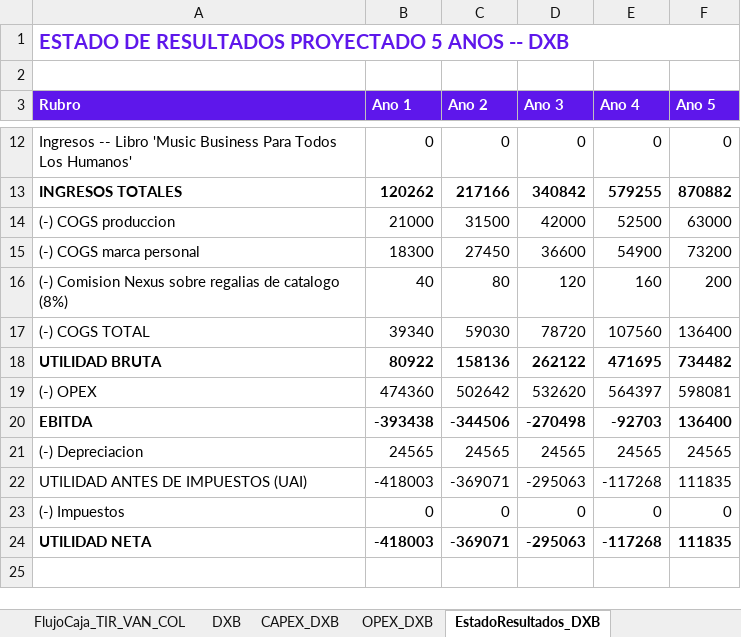
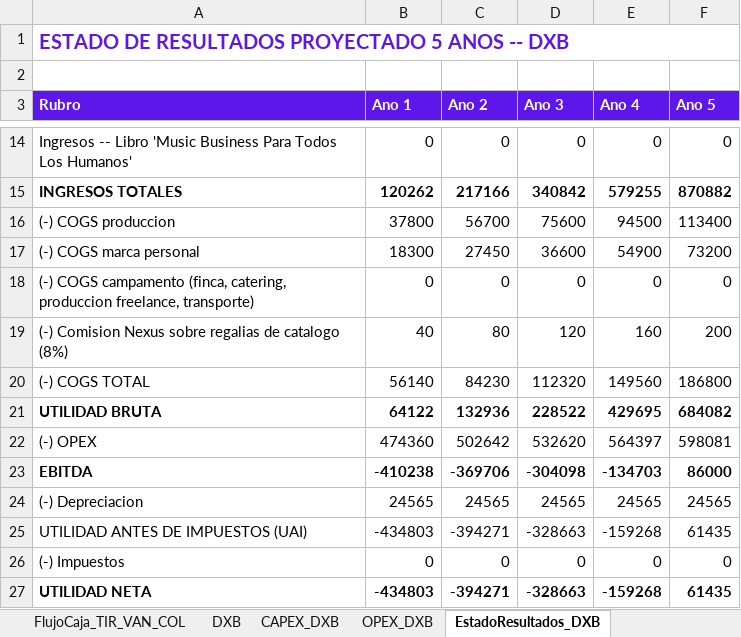
Before and after one commit to joseg09dg-888/immusic-content-engine, an Excel workbook: docs/sello_plan/modelo_financiero_sello.xlsx, sheet EstadoResultados_DXB, drawn as a sheet; only a part is shown, gaps mark what is left out; values as stored, in another font and other column widths than the file's, no borders; addresses are those after the commit; the diff covers the shown part only; the diff names each change by its address in the sheet, - before the commit and + after, or states it on an @@ line.

```diff
--- a/docs/sello_plan/modelo_financiero_sello.xlsx (sheet EstadoResultados_DXB)
+++ b/docs/sello_plan/modelo_financiero_sello.xlsx (sheet EstadoResultados_DXB)
-B16 (Ano 1): 21000
+B16 (Ano 1): 37800
-C16 (Ano 2): 31500
+C16 (Ano 2): 56700
-D16 (Ano 3): 42000
+D16 (Ano 3): 75600
-E16 (Ano 4): 52500
+E16 (Ano 4): 94500
-F16 (Ano 5): 63000
+F16 (Ano 5): 113400
+row 18: (-) COGS campamento (finca, catering, produccion freelance, transporte) | 0 | 0 | 0 | 0 | 0
-B20 (Ano 1): 39340
+B20 (Ano 1): 56140
-C20 (Ano 2): 59030
+C20 (Ano 2): 84230
-D20 (Ano 3): 78720
+D20 (Ano 3): 112320
-E20 (Ano 4): 107560
+E20 (Ano 4): 149560
-F20 (Ano 5): 136400
+F20 (Ano 5): 186800
-B21 (Ano 1): 80922
+B21 (Ano 1): 64122
-C21 (Ano 2): 158136
+C21 (Ano 2): 132936
-D21 (Ano 3): 262122
+D21 (Ano 3): 228522
-E21 (Ano 4): 471695
+E21 (Ano 4): 429695
-F21 (Ano 5): 734482
+F21 (Ano 5): 684082
-B23 (Ano 1): -393438
+B23 (Ano 1): -410238
-C23 (Ano 2): -344506
+C23 (Ano 2): -369706
-D23 (Ano 3): -270498
+D23 (Ano 3): -304098
-E23 (Ano 4): -92703
+E23 (Ano 4): -134703
-F23 (Ano 5): 136400
+F23 (Ano 5): 86000
-B25 (Ano 1): -418003
+B25 (Ano 1): -434803
-C25 (Ano 2): -369071
+C25 (Ano 2): -394271
-D25 (Ano 3): -295063
+D25 (Ano 3): -328663
-E25 (Ano 4): -117268
+E25 (Ano 4): -159268
-F25 (Ano 5): 111835
+F25 (Ano 5): 61435
-B27 (Ano 1): -418003
+B27 (Ano 1): -434803
-C27 (Ano 2): -369071
+C27 (Ano 2): -394271
-D27 (Ano 3): -295063
+D27 (Ano 3): -328663
-E27 (Ano 4): -117268
+E27 (Ano 4): -159268
-F27 (Ano 5): 111835
+F27 (Ano 5): 61435
```
Also changed, not shown: 2 added rows elsewhere in this sheet, sheet EstadoResultados_COL, sheet RESUMEN_COMPARATIVO, sheet FlujoCaja_TIR_VAN_COL, sheet FlujoCaja_TIR_VAN_DXB, sheet COL, sheet DXB, 17 other files.
